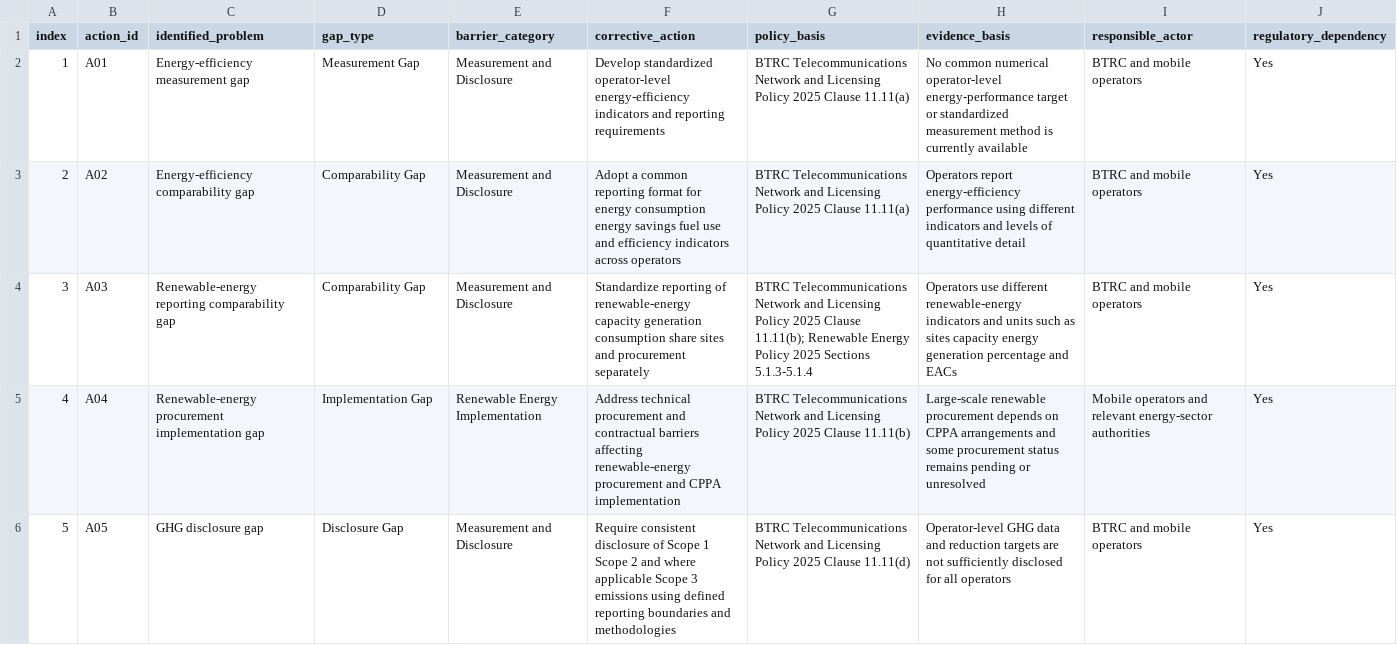
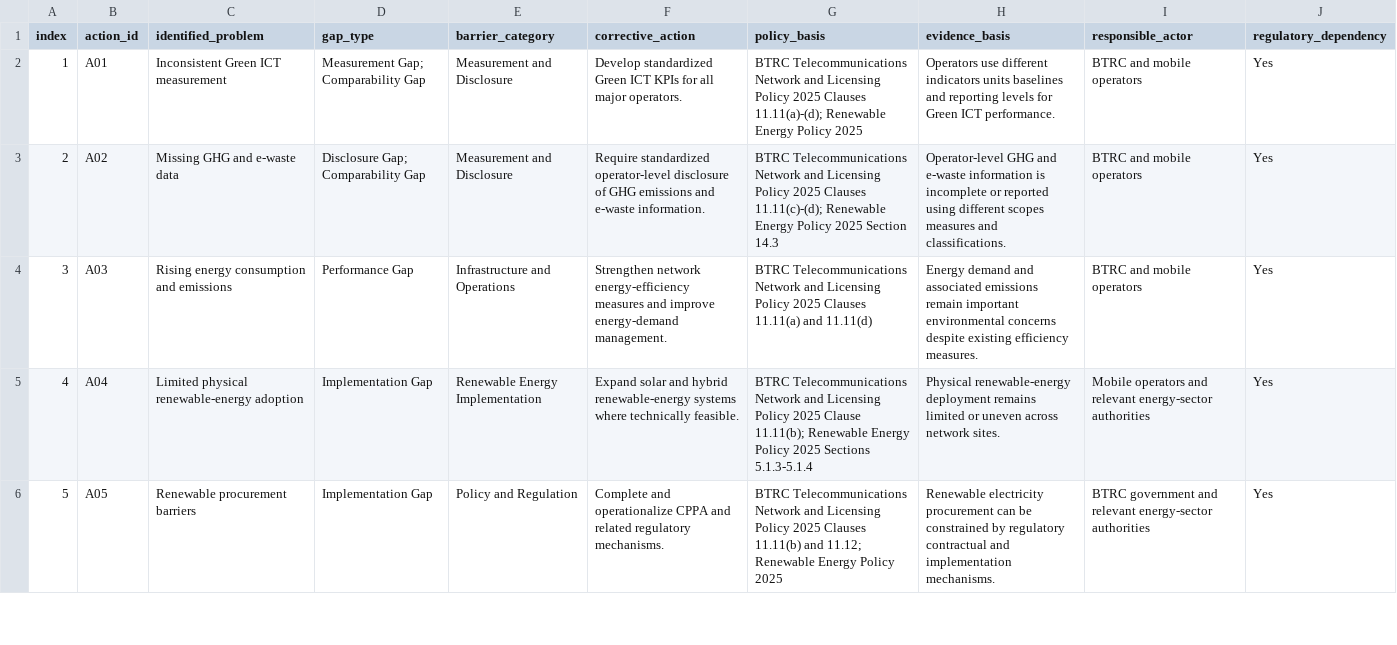
Before and after one commit to iorpa/Green-ICT-Decision-Support-System, a CSV file: action_rules.csv, drawn as a sheet; only a part is shown; the diff covers the shown part only.

```diff
--- a/action_rules.csv
+++ b/action_rules.csv
@@ -1,6 +1,6 @@
 index,action_id,identified_problem,gap_type,barrier_category,corrective_action,policy_basis,evidence_basis,responsible_actor,regulatory_dependency
-1,A01,Energy-efficiency measurement gap,Measurement Gap,Measurement and Disclosure,Develop standardized operator-level energy-efficiency indicators and reporting requirements,BTRC Telecommunications Network and Licensing Policy 2025 Clause 11.11(a),No common numerical operator-level energy-performance target or standardized measurement method is currently available,BTRC and mobile operators,Yes
-2,A02,Energy-efficiency comparability gap,Comparability Gap,Measurement and Disclosure,Adopt a common reporting format for energy consumption energy savings fuel use and efficiency indicators across operators,BTRC Telecommunications Network and Licensing Policy 2025 Clause 11.11(a),Operators report energy-efficiency performance using different indicators and levels of quantitative detail,BTRC and mobile operators,Yes
-3,A03,Renewable-energy reporting comparability gap,Comparability Gap,Measurement and Disclosure,Standardize reporting of renewable-energy capacity generation consumption share sites and procurement separately,BTRC Telecommunications Network and Licensing Policy 2025 Clause 11.11(b); Renewable Energy Policy 2025 Sections 5.1.3-5.1.4,Operators use different renewable-energy indicators and units such as sites capacity energy generation percentage and EACs,BTRC and mobile operators,Yes
-4,A04,Renewable-energy procurement implementation gap,Implementation Gap,Renewable Energy Implementation,Address technical procurement and contractual barriers affecting renewable-energy procurement and CPPA implementation,BTRC Telecommunications Network and Licensing Policy 2025 Clause 11.11(b),Large-scale renewable procurement depends on CPPA arrangements and some procurement status remains pending or unresolved,Mobile operators and relevant energy-sector authorities,Yes
-5,A05,GHG disclosure gap,Disclosure Gap,Measurement and Disclosure,Require consistent disclosure of Scope 1 Scope 2 and where applicable Scope 3 emissions using defined reporting boundaries and methodologies,BTRC Telecommunications Network and Licensing Policy 2025 Clause 11.11(d),Operator-level GHG data and reduction targets are not sufficiently disclosed for all operators,BTRC and mobile operators,Yes
+1,A01,Inconsistent Green ICT measurement,Measurement Gap; Comparability Gap,Measurement and Disclosure,Develop standardized Green ICT KPIs for all major operators.,BTRC Telecommunications Network and Licensing Policy 2025 Clauses 11.11(a)-(d); Renewable Energy Policy 2025,Operators use different indicators units baselines and reporting levels for Green ICT performance.,BTRC and mobile operators,Yes
+2,A02,Missing GHG and e-waste data,Disclosure Gap; Comparability Gap,Measurement and Disclosure,Require standardized operator-level disclosure of GHG emissions and e-waste information.,BTRC Telecommunications Network and Licensing Policy 2025 Clauses 11.11(c)-(d); Renewable Energy Policy 2025 Section 14.3,Operator-level GHG and e-waste information is incomplete or reported using different scopes measures and classifications.,BTRC and mobile operators,Yes
+3,A03,Rising energy consumption and emissions,Performance Gap,Infrastructure and Operations,Strengthen network energy-efficiency measures and improve energy-demand management.,BTRC Telecommunications Network and Licensing Policy 2025 Clauses 11.11(a) and 11.11(d),Energy demand and associated emissions remain important environmental concerns despite existing efficiency measures.,BTRC and mobile operators,Yes
+4,A04,Limited physical renewable-energy adoption,Implementation Gap,Renewable Energy Implementation,Expand solar and hybrid renewable-energy systems where technically feasible.,BTRC Telecommunications Network and Licensing Policy 2025 Clause 11.11(b); Renewable Energy Policy 2025 Sections 5.1.3-5.1.4,Physical renewable-energy deployment remains limited or uneven across network sites.,Mobile operators and relevant energy-sector authorities,Yes
+5,A05,Renewable procurement barriers,Implementation Gap,Policy and Regulation,Complete and operationalize CPPA and related regulatory mechanisms.,BTRC Telecommunications Network and Licensing Policy 2025 Clauses 11.11(b) and 11.12; Renewable Energy Policy 2025,Renewable electricity procurement can be constrained by regulatory contractual and implementation mechanisms.,BTRC government and relevant energy-sector authorities,Yes
```
Also changed, not shown: 5 removed rows and 18 edited cells elsewhere in this file, gap_analysis.csv, model_comparison_results.csv, 6 other files.
